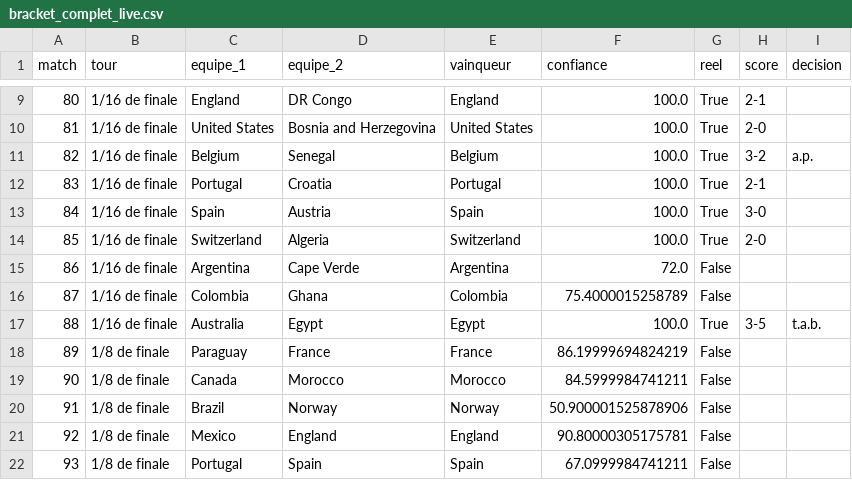
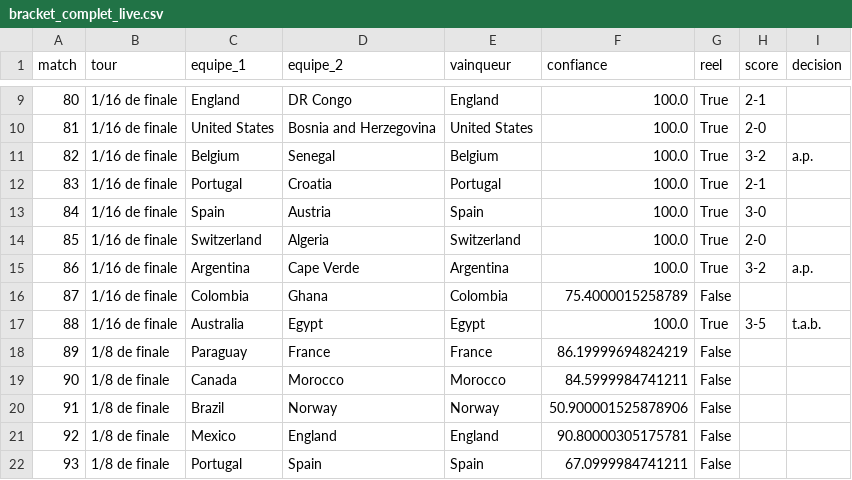
Before and after one commit to antoine62232/pronos-foot-ia, a CSV file: data/bracket_complet_live.csv, drawn as a sheet; only a part is shown, gaps mark what is left out.

```diff
--- a/data/bracket_complet_live.csv
+++ b/data/bracket_complet_live.csv
@@ -14,3 +14,3 @@ match,tour,equipe_1,equipe_2,vainqueur,confiance,reel,score,decision
 85,1/16 de finale,Switzerland,Algeria,Switzerland,100.0,True,2-0,
-86,1/16 de finale,Argentina,Cape Verde,Argentina,72.0,False,,
+86,1/16 de finale,Argentina,Cape Verde,Argentina,100.0,True,3-2,a.p.
 87,1/16 de finale,Colombia,Ghana,Colombia,75.4000015258789,False,,
```
Also changed, not shown: data/resultats_reels.csv.
